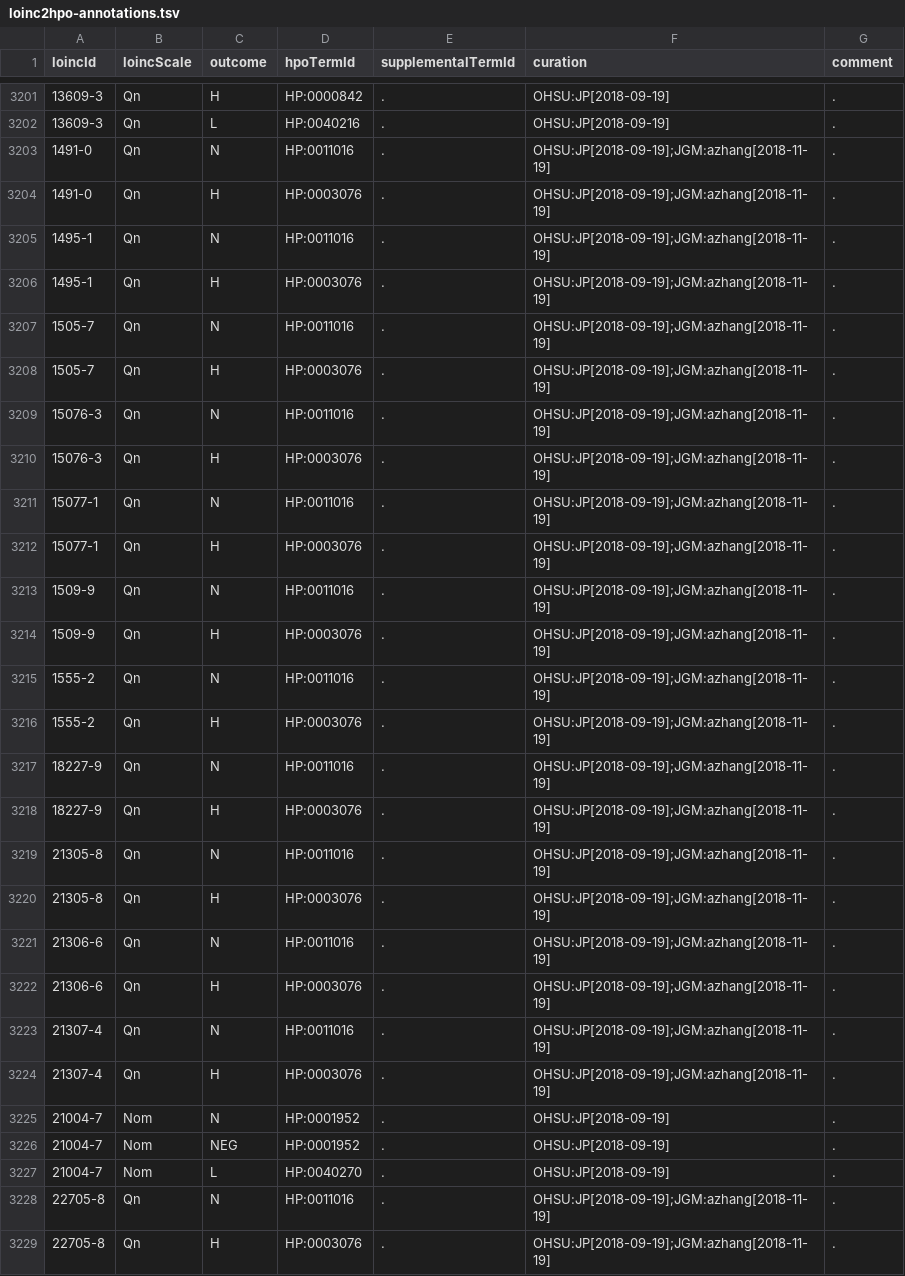
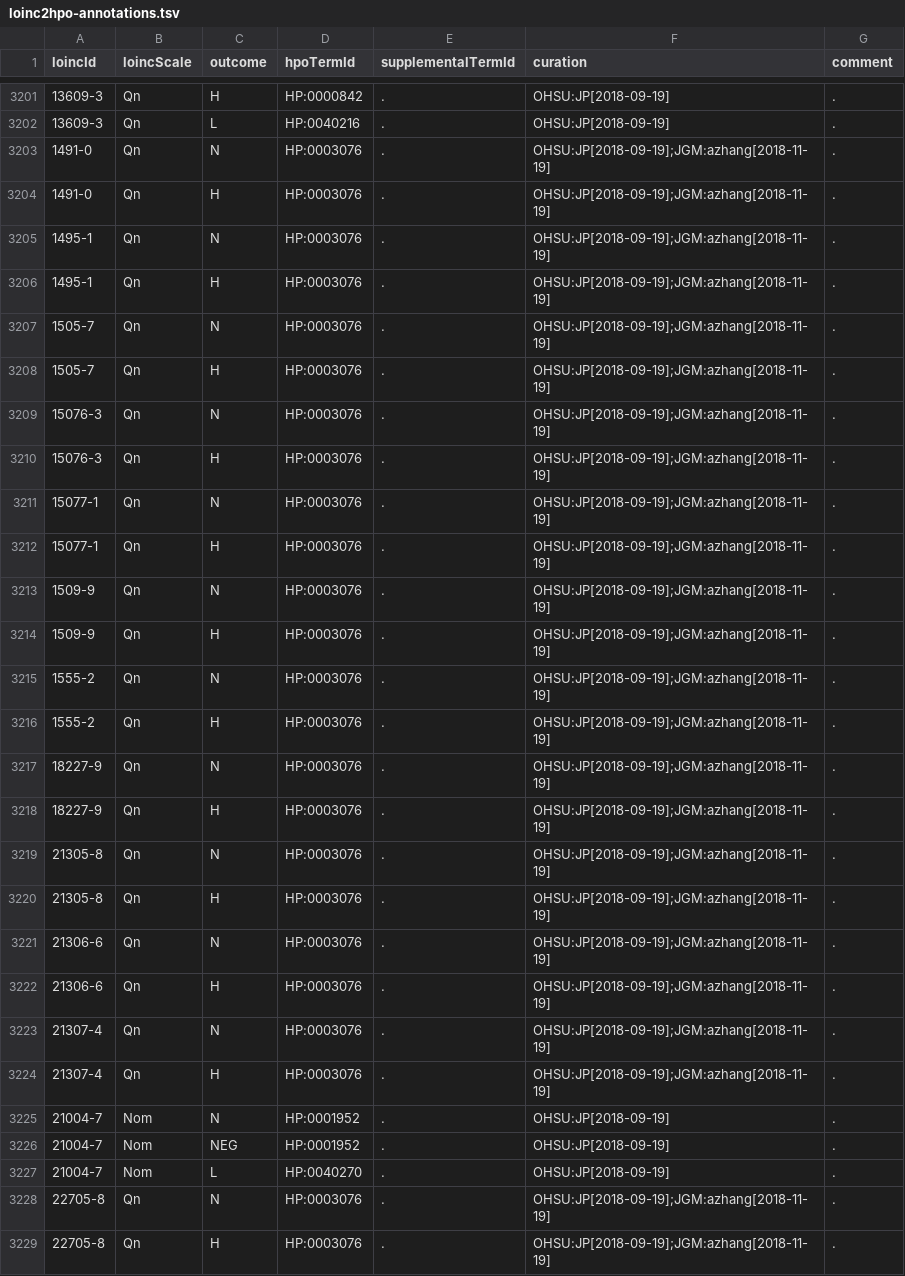
Before and after one commit to TheJacksonLaboratory/loinc2hpoAnnotation, a TSV file: loinc2hpo-annotations.tsv, drawn as a sheet; only a part is shown, gaps mark what is left out; the diff covers the shown part only.

```diff
--- a/loinc2hpo-annotations.tsv
+++ b/loinc2hpo-annotations.tsv
@@ -3202,23 +3202,23 @@ loincId	loincScale	outcome	hpoTermId	supplementalTermId	curation	comment
 13609-3	Qn	L	HP:0040216	.	OHSU:JP[2018-09-19]	.
-1491-0	Qn	N	HP:0011016	.	OHSU:JP[2018-09-19];JGM:azhang[2018-11-19]	.
+1491-0	Qn	N	HP:0003076	.	OHSU:JP[2018-09-19];JGM:azhang[2018-11-19]	.
 1491-0	Qn	H	HP:0003076	.	OHSU:JP[2018-09-19];JGM:azhang[2018-11-19]	.
-1495-1	Qn	N	HP:0011016	.	OHSU:JP[2018-09-19];JGM:azhang[2018-11-19]	.
+1495-1	Qn	N	HP:0003076	.	OHSU:JP[2018-09-19];JGM:azhang[2018-11-19]	.
 1495-1	Qn	H	HP:0003076	.	OHSU:JP[2018-09-19];JGM:azhang[2018-11-19]	.
-1505-7	Qn	N	HP:0011016	.	OHSU:JP[2018-09-19];JGM:azhang[2018-11-19]	.
+1505-7	Qn	N	HP:0003076	.	OHSU:JP[2018-09-19];JGM:azhang[2018-11-19]	.
 1505-7	Qn	H	HP:0003076	.	OHSU:JP[2018-09-19];JGM:azhang[2018-11-19]	.
-15076-3	Qn	N	HP:0011016	.	OHSU:JP[2018-09-19];JGM:azhang[2018-11-19]	.
+15076-3	Qn	N	HP:0003076	.	OHSU:JP[2018-09-19];JGM:azhang[2018-11-19]	.
 15076-3	Qn	H	HP:0003076	.	OHSU:JP[2018-09-19];JGM:azhang[2018-11-19]	.
-15077-1	Qn	N	HP:0011016	.	OHSU:JP[2018-09-19];JGM:azhang[2018-11-19]	.
+15077-1	Qn	N	HP:0003076	.	OHSU:JP[2018-09-19];JGM:azhang[2018-11-19]	.
 15077-1	Qn	H	HP:0003076	.	OHSU:JP[2018-09-19];JGM:azhang[2018-11-19]	.
-1509-9	Qn	N	HP:0011016	.	OHSU:JP[2018-09-19];JGM:azhang[2018-11-19]	.
+1509-9	Qn	N	HP:0003076	.	OHSU:JP[2018-09-19];JGM:azhang[2018-11-19]	.
 1509-9	Qn	H	HP:0003076	.	OHSU:JP[2018-09-19];JGM:azhang[2018-11-19]	.
-1555-2	Qn	N	HP:0011016	.	OHSU:JP[2018-09-19];JGM:azhang[2018-11-19]	.
+1555-2	Qn	N	HP:0003076	.	OHSU:JP[2018-09-19];JGM:azhang[2018-11-19]	.
 1555-2	Qn	H	HP:0003076	.	OHSU:JP[2018-09-19];JGM:azhang[2018-11-19]	.
-18227-9	Qn	N	HP:0011016	.	OHSU:JP[2018-09-19];JGM:azhang[2018-11-19]	.
+18227-9	Qn	N	HP:0003076	.	OHSU:JP[2018-09-19];JGM:azhang[2018-11-19]	.
 18227-9	Qn	H	HP:0003076	.	OHSU:JP[2018-09-19];JGM:azhang[2018-11-19]	.
-21305-8	Qn	N	HP:0011016	.	OHSU:JP[2018-09-19];JGM:azhang[2018-11-19]	.
+21305-8	Qn	N	HP:0003076	.	OHSU:JP[2018-09-19];JGM:azhang[2018-11-19]	.
 21305-8	Qn	H	HP:0003076	.	OHSU:JP[2018-09-19];JGM:azhang[2018-11-19]	.
-21306-6	Qn	N	HP:0011016	.	OHSU:JP[2018-09-19];JGM:azhang[2018-11-19]	.
+21306-6	Qn	N	HP:0003076	.	OHSU:JP[2018-09-19];JGM:azhang[2018-11-19]	.
 21306-6	Qn	H	HP:0003076	.	OHSU:JP[2018-09-19];JGM:azhang[2018-11-19]	.
-21307-4	Qn	N	HP:0011016	.	OHSU:JP[2018-09-19];JGM:azhang[2018-11-19]	.
+21307-4	Qn	N	HP:0003076	.	OHSU:JP[2018-09-19];JGM:azhang[2018-11-19]	.
 21307-4	Qn	H	HP:0003076	.	OHSU:JP[2018-09-19];JGM:azhang[2018-11-19]	.
@@ -3227,3 +3227,3 @@ loincId	loincScale	outcome	hpoTermId	supplementalTermId	curation	comment
 21004-7	Nom	L	HP:0040270	.	OHSU:JP[2018-09-19]	.
-22705-8	Qn	N	HP:0011016	.	OHSU:JP[2018-09-19];JGM:azhang[2018-11-19]	.
+22705-8	Qn	N	HP:0003076	.	OHSU:JP[2018-09-19];JGM:azhang[2018-11-19]	.
 22705-8	Qn	H	HP:0003076	.	OHSU:JP[2018-09-19];JGM:azhang[2018-11-19]	.
```
Also changed, not shown: 1 removed row and 10 edited cells elsewhere in this file, annotations.tsv.
